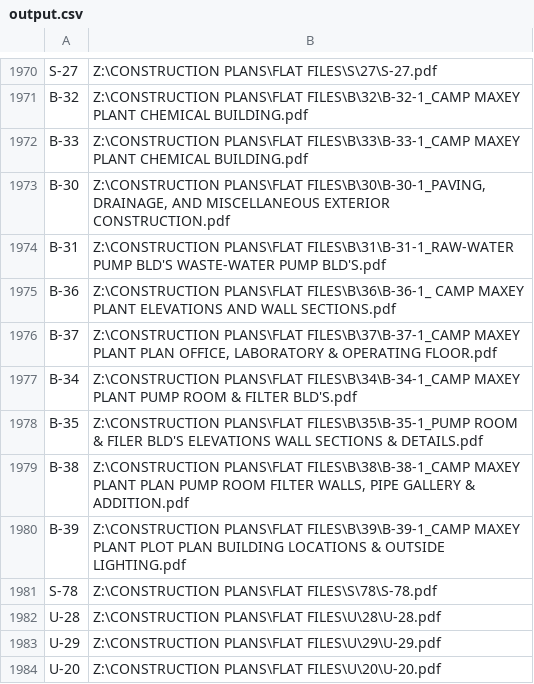
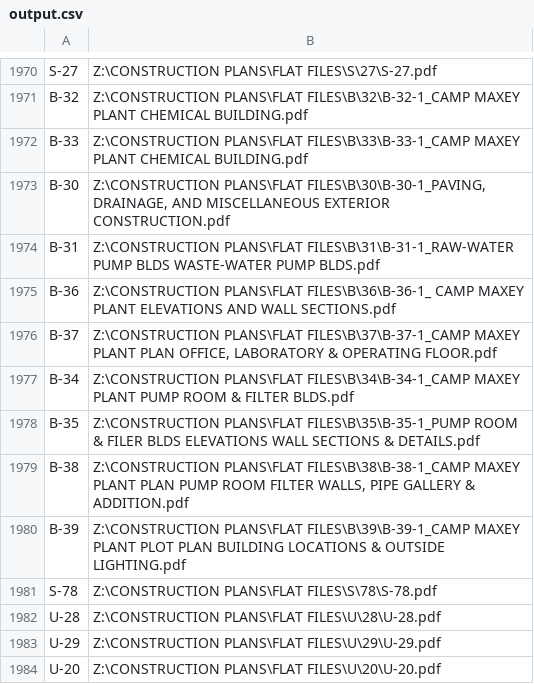
Before and after one commit to cityofparistx/eng-document-index, a CSV file: Data/Temp/FileLocation/output.csv, drawn as a sheet; only a part is shown, gaps mark what is left out.

Commit message:
Database Update - File Server Location
Added the file server location of all indexed plans that are currently
scanned in.

```diff
--- a/Data/Temp/FileLocation/output.csv
+++ b/Data/Temp/FileLocation/output.csv
@@ -1973,7 +1973,7 @@ B-33,Z:\CONSTRUCTION PLANS\FLAT FILES\B\33\B-33-1_CAMP MAXEY PLANT CHEMICAL BUIL
 B-30,"Z:\CONSTRUCTION PLANS\FLAT FILES\B\30\B-30-1_PAVING, DRAINAGE, AND MISCELLANEOUS  EXTERIOR CONSTRUCTION.pdf"
-B-31,Z:\CONSTRUCTION PLANS\FLAT FILES\B\31\B-31-1_RAW-WATER PUMP BLD'S WASTE-WATER PUMP BLD'S.pdf
+B-31,Z:\CONSTRUCTION PLANS\FLAT FILES\B\31\B-31-1_RAW-WATER PUMP BLDS WASTE-WATER PUMP BLDS.pdf
 B-36,Z:\CONSTRUCTION PLANS\FLAT FILES\B\36\B-36-1_ CAMP MAXEY PLANT ELEVATIONS AND WALL SECTIONS.pdf
 B-37,"Z:\CONSTRUCTION PLANS\FLAT FILES\B\37\B-37-1_CAMP MAXEY PLANT PLAN OFFICE, LABORATORY & OPERATING FLOOR.pdf"
-B-34,Z:\CONSTRUCTION PLANS\FLAT FILES\B\34\B-34-1_CAMP MAXEY PLANT PUMP ROOM & FILTER BLD'S.pdf
-B-35,Z:\CONSTRUCTION PLANS\FLAT FILES\B\35\B-35-1_PUMP ROOM & FILER BLD'S ELEVATIONS WALL SECTIONS & DETAILS.pdf
+B-34,Z:\CONSTRUCTION PLANS\FLAT FILES\B\34\B-34-1_CAMP MAXEY PLANT PUMP ROOM & FILTER BLDS.pdf
+B-35,Z:\CONSTRUCTION PLANS\FLAT FILES\B\35\B-35-1_PUMP ROOM & FILER BLDS ELEVATIONS WALL SECTIONS & DETAILS.pdf
 B-38,"Z:\CONSTRUCTION PLANS\FLAT FILES\B\38\B-38-1_CAMP MAXEY PLANT PLAN PUMP ROOM FILTER WALLS, PIPE GALLERY & ADDITION.pdf"
```
Also changed, not shown: 2 other files.
